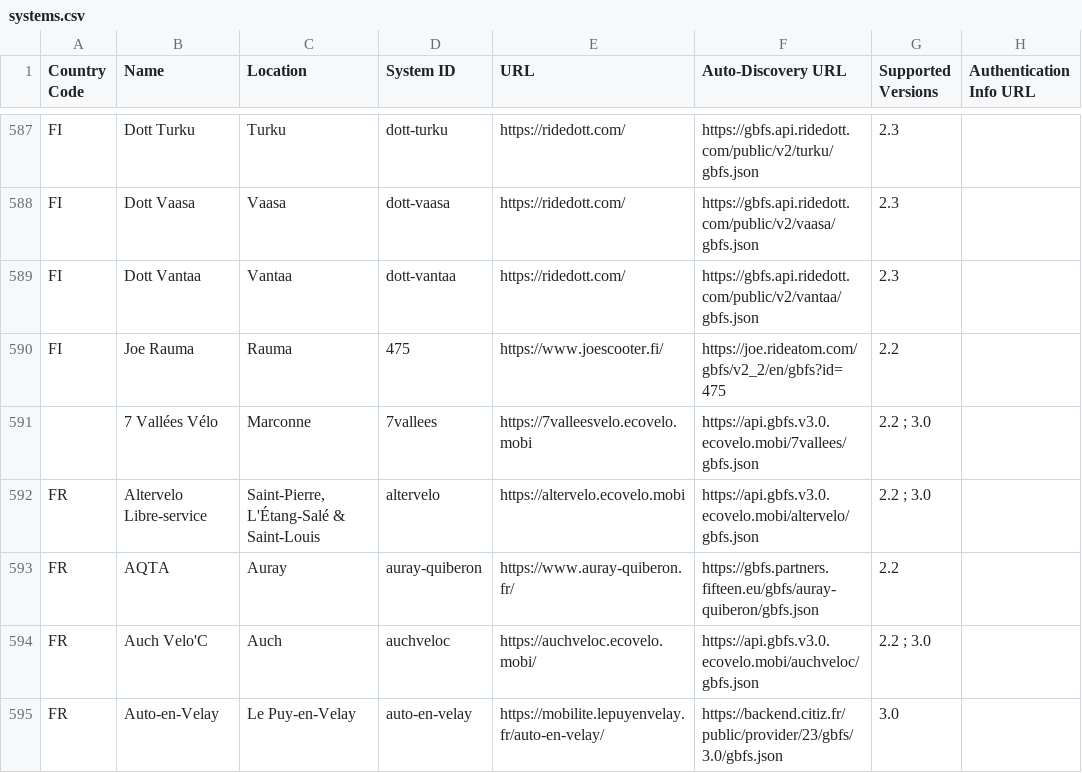
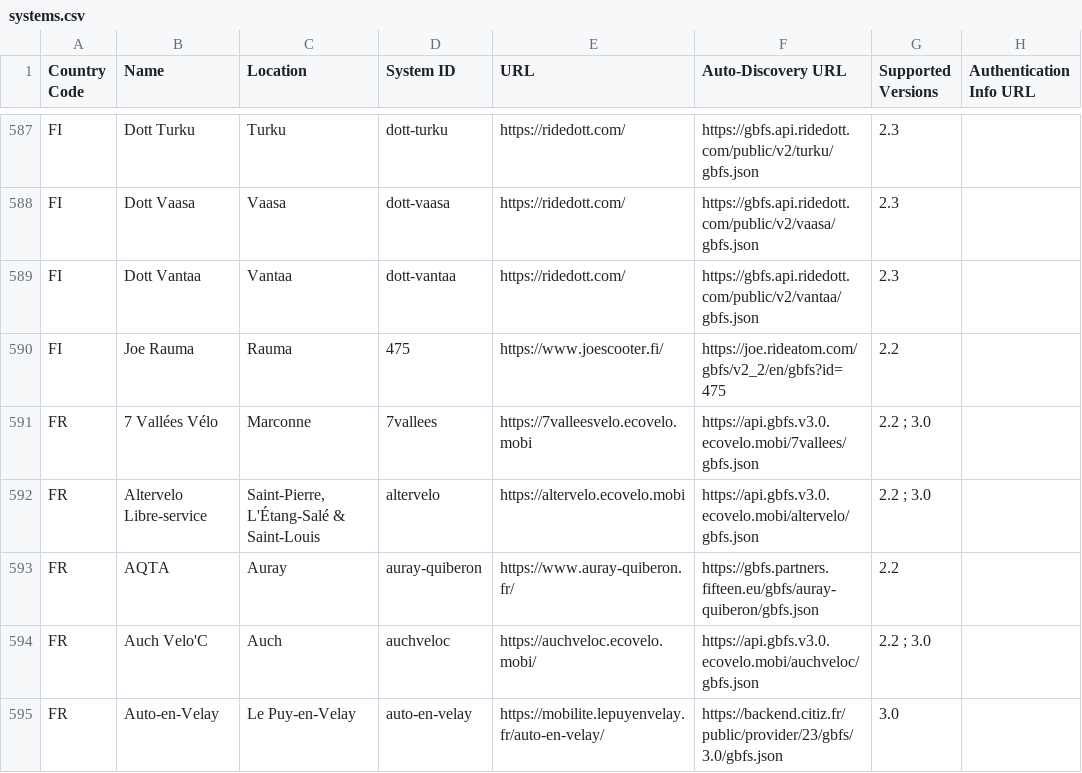
Before and after one commit to MobilityData/gbfs, a CSV file: systems.csv, drawn as a sheet; only a part is shown, gaps mark what is left out; the diff names each change by its address in the sheet, - before the commit and + after, or states it on an @@ line.

Commit message:
Fix missing country code

```diff
--- a/systems.csv
+++ b/systems.csv
-A591 (Country Code): (empty)
+A591 (Country Code): FR
```
